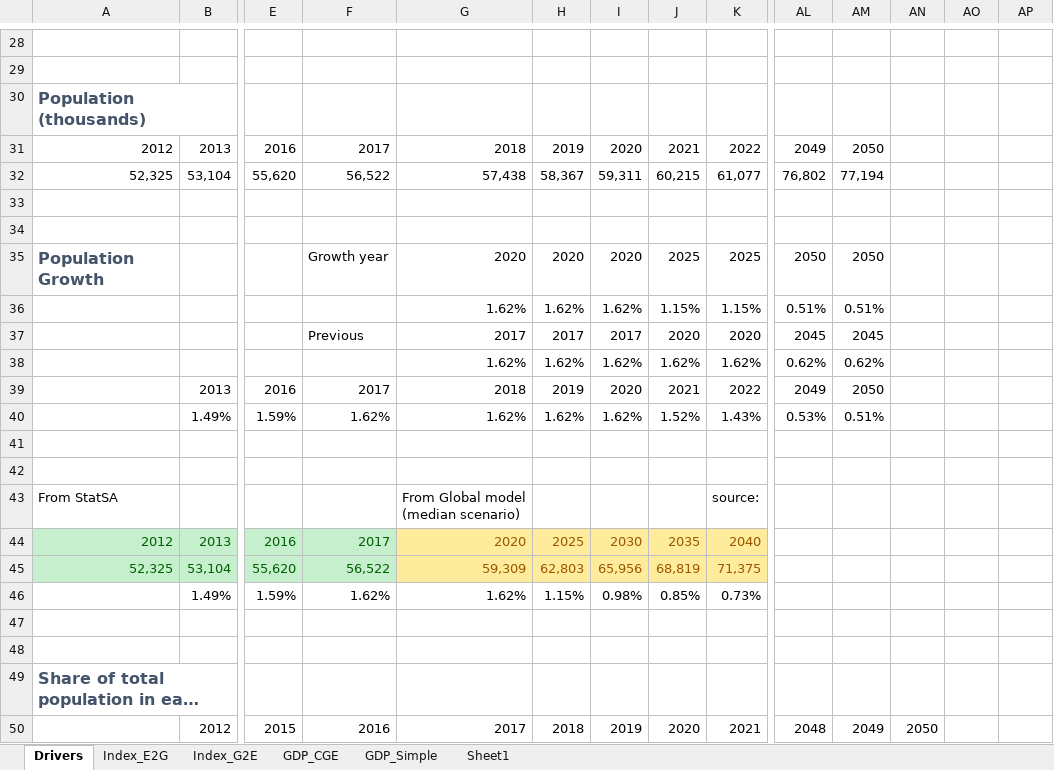
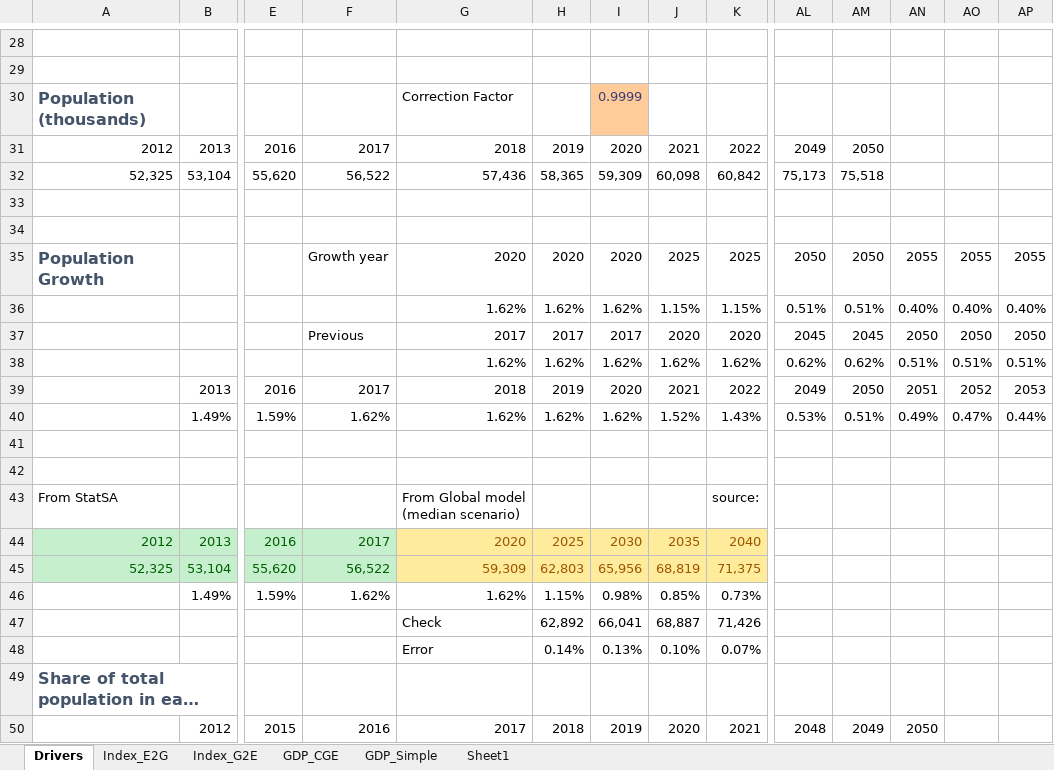
Before and after one commit to brunomerven/SATIMGE, an Excel workbook: Drivers.xlsm, sheet Drivers, drawn as a sheet; only a part is shown, gaps mark what is left out; long unchanged cells end in …; values as stored, in another font and other column widths than the file's, no borders; charts and pictures not drawn; removed rows and columns are numbered as before the commit, all else as after; rows hold the shown columns only; the diff names each change by its address in the sheet, - before the commit and + after, or states it on an @@ line.

Commit message:
Doc added, TCH_IND updated, pop updated slightly, RES diagram, transport
Doc added: Have created folder with documentation for SATIM, eSAGE, linked model, waste, AFOLU. Please check and update accordinly. The idea here is that the doc evolves with the model.
TCH_IND: have got Bryce's latest version? Loosened bounds on boiler fuels, linked start date of HDRI to PAMS ambition (need to open and save HDRI file if PAMS lever is moved in TCH_IND).
pop: 2050 population now matches exactly Global Population Prospects Model 2019.
RES diagram folder added
Transport calc template added for dealing with switch from cars to SUVs in parc model.

```diff
--- a/Drivers.xlsm (sheet Drivers)
+++ b/Drivers.xlsm (sheet Drivers)
-G30: (empty)
+G30: Correction Factor
-I30: (empty)
+I30: 0.9999
-I30 fill: none
+I30 fill: #FFCC99
-row 32: 52,325 | 53,104 | 55,620 | 56,522 | 57,438 | 58,367 | 59,311 | 60,215 | 61,077 | 76,802 | 77,194
+row 32: 52,325 | 53,104 | 55,620 | 56,522 | 57,436 | 58,365 | 59,309 | 60,098 | 60,842 | 75,173 | 75,518
-AN35: (empty)
+AN35: 2055
-AO35: (empty)
+AO35: 2055
-AP35: (empty)
+AP35: 2055
-AN36: (empty)
+AN36: 0.40%
-AO36: (empty)
+AO36: 0.40%
-AP36: (empty)
+AP36: 0.40%
-AN37: (empty)
+AN37: 2050
-AO37: (empty)
+AO37: 2050
-AP37: (empty)
+AP37: 2050
-AN38: (empty)
+AN38: 0.51%
-AO38: (empty)
+AO38: 0.51%
-AP38: (empty)
+AP38: 0.51%
-AN39: (empty)
+AN39: 2051
-AO39: (empty)
+AO39: 2052
-AP39: (empty)
+AP39: 2053
-AN40: (empty)
+AN40: 0.49%
-AO40: (empty)
+AO40: 0.47%
-AP40: (empty)
+AP40: 0.44%
-row 47: (empty)
+row 47:  |  |  |  | Check | 62,892 | 66,041 | 68,887 | 71,426
-row 48: (empty)
+row 48:  |  |  |  | Error | 0.14% | 0.13% | 0.10% | 0.07%
```
Also changed, not shown: formulas that keep their value, charts or pictures, 22 other files.
